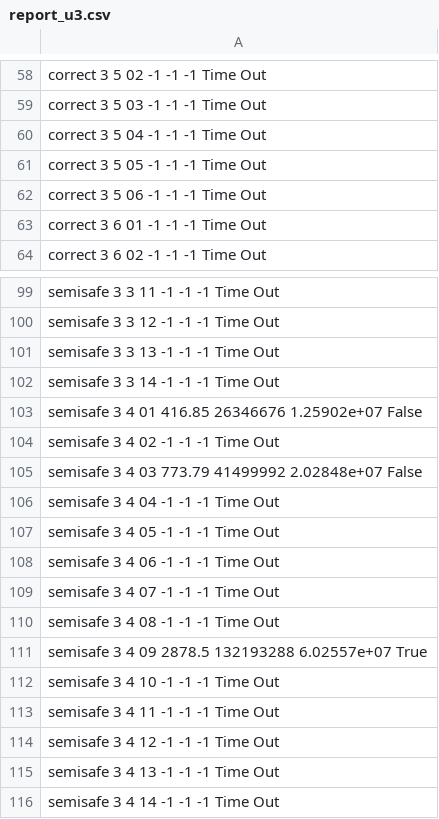
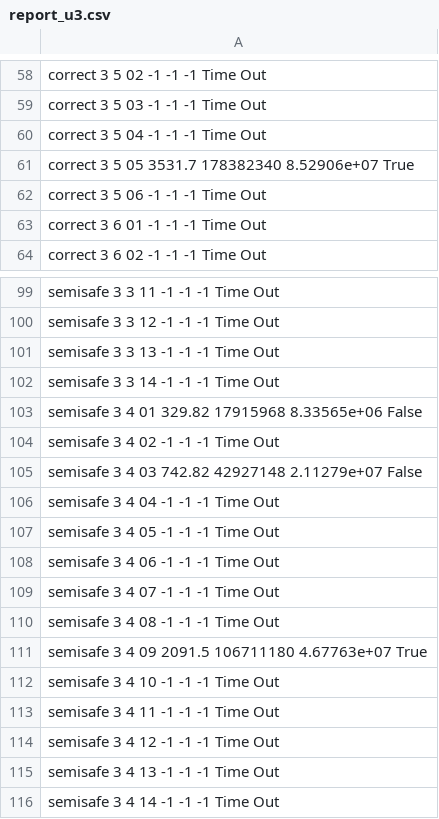
Before and after one commit to michiari/POMC, a CSV file: eval/quicksort/local_ints/stats/report_u3.csv, drawn as a sheet; only a part is shown, gaps mark what is left out; the diff covers the shown part only.

```diff
--- a/eval/quicksort/local_ints/stats/report_u3.csv
+++ b/eval/quicksort/local_ints/stats/report_u3.csv
@@ -60,3 +60,3 @@ correct                      3               5         03    -1
 correct                      3               5         04    -1                           -1       -1            Time Out
-correct                      3               5         05    -1                           -1       -1            Time Out
+correct                      3               5         05  3531.7                  178382340        8.52906e+07  True
 correct                      3               5         06    -1                           -1       -1            Time Out
@@ -102,5 +102,5 @@ semisafe                     3               3         13    -1
 semisafe                     3               3         14    -1                           -1       -1            Time Out
-semisafe                     3               4         01   416.85                  26346676        1.25902e+07  False
+semisafe                     3               4         01   329.82                  17915968        8.33565e+06  False
 semisafe                     3               4         02    -1                           -1       -1            Time Out
-semisafe                     3               4         03   773.79                  41499992        2.02848e+07  False
+semisafe                     3               4         03   742.82                  42927148        2.11279e+07  False
 semisafe                     3               4         04    -1                           -1       -1            Time Out
@@ -110,3 +110,3 @@ semisafe                     3               4         07    -1
 semisafe                     3               4         08    -1                           -1       -1            Time Out
-semisafe                     3               4         09  2878.5                  132193288        6.02557e+07  True
+semisafe                     3               4         09  2091.5                  106711180        4.67763e+07  True
 semisafe                     3               4         10    -1                           -1       -1            Time Out
```
Also changed, not shown: 74 edited cells elsewhere in this file, eval/quicksort/local_ints/stats/report_Vera_Comparison.csv, eval/quicksort/local_ints/stats/report_u1.csv, 7 other files.
